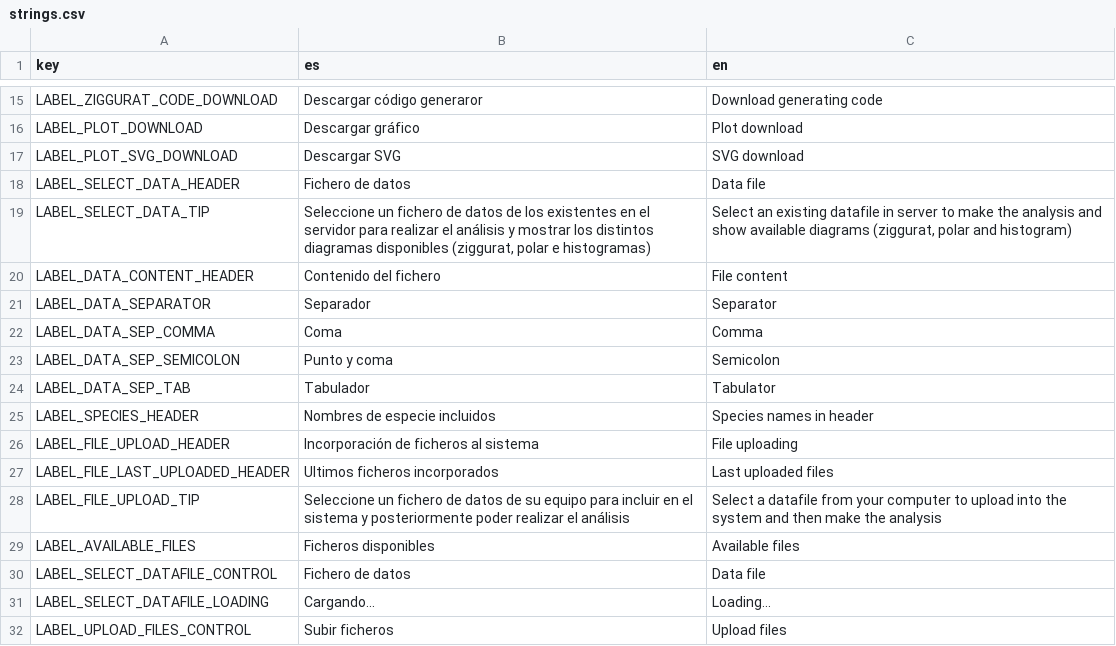
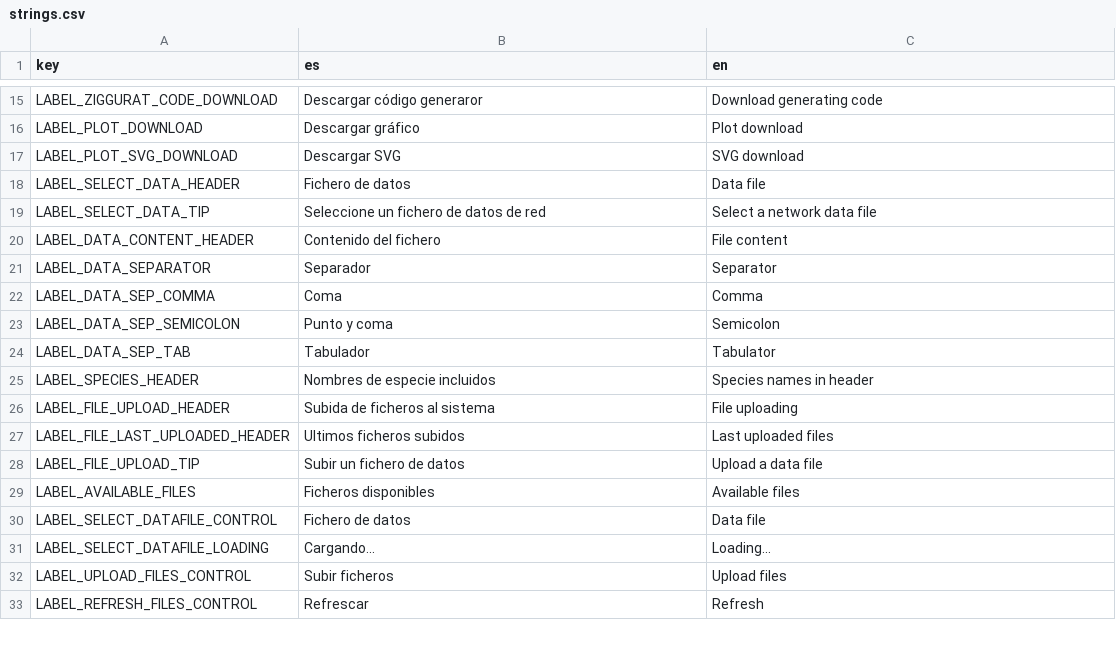
Before and after one commit to jgalgarra/bipartgraph, a CSV file: resources/strings.csv, drawn as a sheet; only a part is shown, gaps mark what is left out; the shorter side is filled out with more unchanged rows.

```diff
--- a/resources/strings.csv
+++ b/resources/strings.csv
@@ -18,3 +18,3 @@
 "LABEL_SELECT_DATA_HEADER","Fichero de datos","Data file"
-"LABEL_SELECT_DATA_TIP","Seleccione un fichero de datos de los existentes en el servidor para realizar el análisis y mostrar los distintos diagramas disponibles (ziggurat, polar e histogramas)","Select an existing datafile in server to make the analysis and show available diagrams (ziggurat, polar and histogram)"
+"LABEL_SELECT_DATA_TIP","Seleccione un fichero de datos de red","Select a network data file"
 "LABEL_DATA_CONTENT_HEADER","Contenido del fichero","File content"
@@ -25,5 +25,5 @@
 "LABEL_SPECIES_HEADER","Nombres de especie incluidos","Species names in header"
-"LABEL_FILE_UPLOAD_HEADER","Incorporación de ficheros al sistema","File uploading"
-"LABEL_FILE_LAST_UPLOADED_HEADER","Ultimos ficheros incorporados","Last uploaded files"
-"LABEL_FILE_UPLOAD_TIP","Seleccione un fichero de datos de su equipo para incluir en el sistema y posteriormente poder realizar el análisis","Select a datafile from your computer to upload into the system and then make the analysis"
+"LABEL_FILE_UPLOAD_HEADER","Subida de ficheros al sistema","File uploading"
+"LABEL_FILE_LAST_UPLOADED_HEADER","Ultimos ficheros subidos","Last uploaded files"
+"LABEL_FILE_UPLOAD_TIP","Subir un fichero de datos","Upload a data file"
 "LABEL_AVAILABLE_FILES","Ficheros disponibles","Available files"
```
Also changed, not shown: conf/labelcolors.csv, 24 other files.
